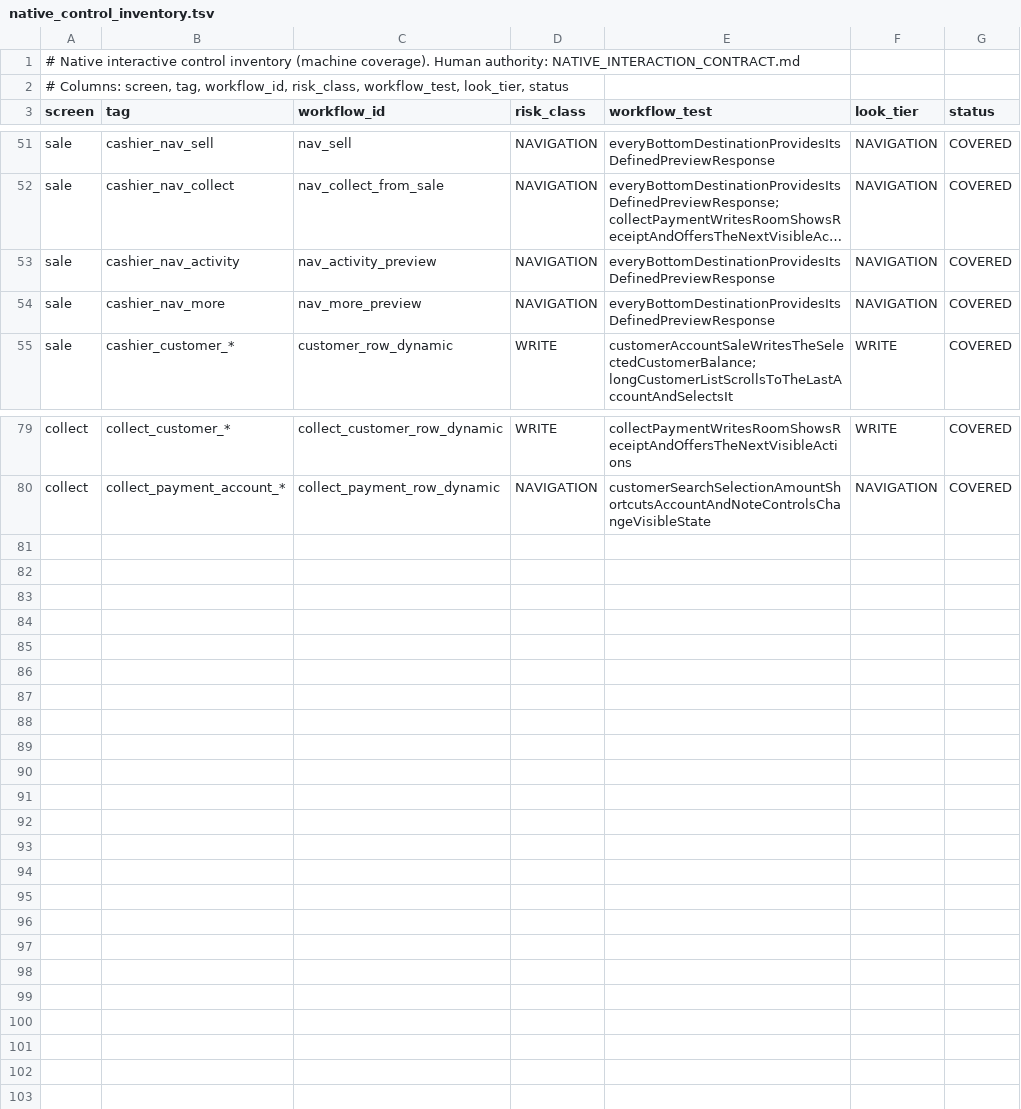
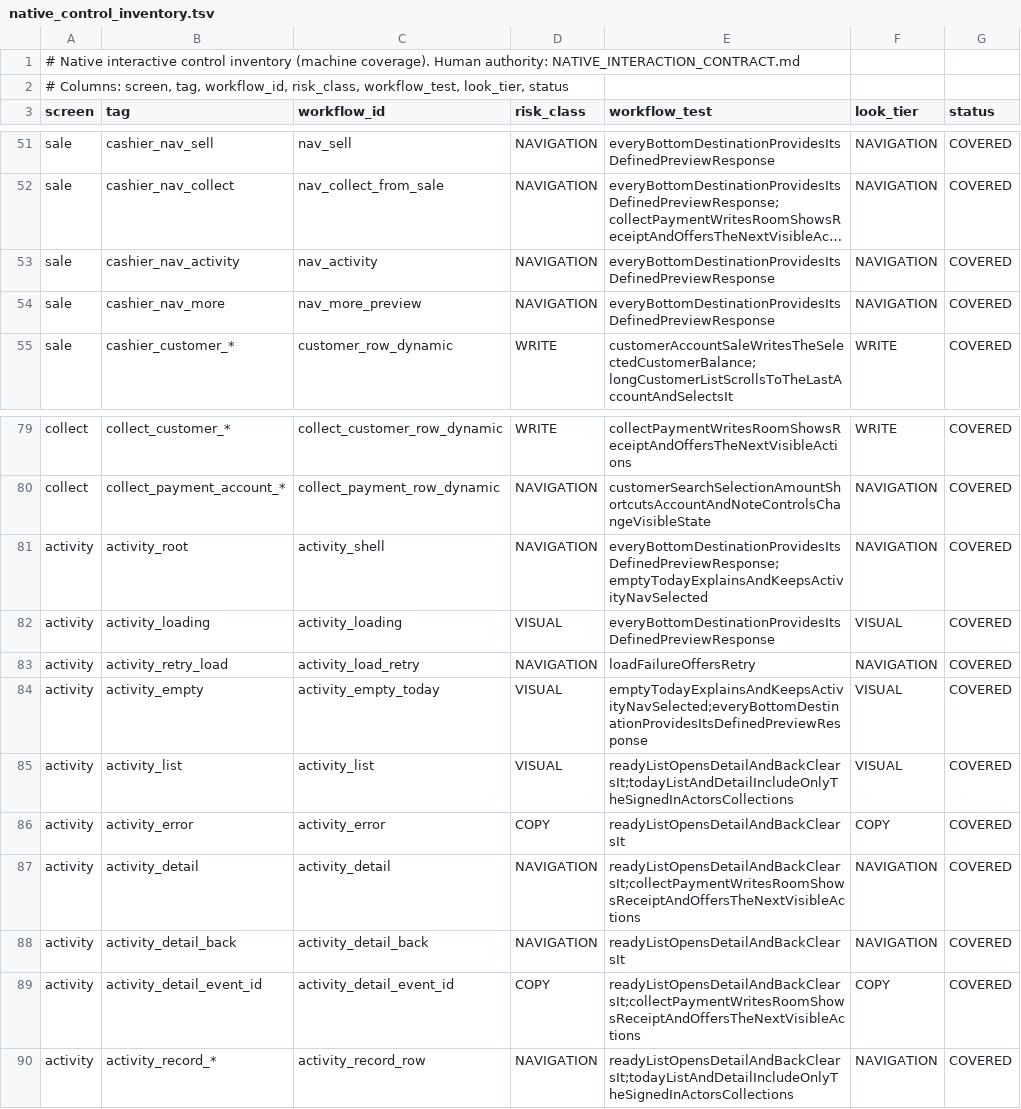
Before and after one commit to teymurl3ng/sm_counter_app, a TSV file: phase18/qa/native_control_inventory.tsv, drawn as a sheet; only a part is shown, gaps mark what is left out; long unchanged cells end in …; the diff names each change by its address in the sheet, - before the commit and + after, or states it on an @@ line.

```diff
--- a/phase18/qa/native_control_inventory.tsv
+++ b/phase18/qa/native_control_inventory.tsv
-C53 (workflow_id): nav_activity_preview
+C53 (workflow_id): nav_activity
+row 81: activity | activity_root | activity_shell | NAVIGATION | everyBottomDestinationProvidesItsDefinedPreviewResponse;emptyTodayExplainsAndKeepsActivityNavSelected | NAVIGATION | COVERED
+row 82: activity | activity_loading | activity_loading | VISUAL | everyBottomDestinationProvidesItsDefinedPreviewResponse | VISUAL | COVERED
+row 83: activity | activity_retry_load | activity_load_retry | NAVIGATION | loadFailureOffersRetry | NAVIGATION | COVERED
+row 84: activity | activity_empty | activity_empty_today | VISUAL | emptyTodayExplainsAndKeepsActivityNavSelected;everyBottomDestinationProvidesItsDefinedPreviewResponse | VISUAL | COVERED
+row 85: activity | activity_list | activity_list | VISUAL | readyListOpensDetailAndBackClearsIt;todayListAndDetailIncludeOnlyTheSignedInActorsCollections | VISUAL | COVERED
+row 86: activity | activity_error | activity_error | COPY | readyListOpensDetailAndBackClearsIt | COPY | COVERED
+row 87: activity | activity_detail | activity_detail | NAVIGATION | readyListOpensDetailAndBackClearsIt;collectPaymentWritesRoomShowsReceiptAndOffersTheNextVisibleActions | NAVIGATION | COVERED
+row 88: activity | activity_detail_back | activity_detail_back | NAVIGATION | readyListOpensDetailAndBackClearsIt | NAVIGATION | COVERED
+row 89: activity | activity_detail_event_id | activity_detail_event_id | COPY | readyListOpensDetailAndBackClearsIt;collectPaymentWritesRoomShowsReceiptAndOffersTheNextVisibleActions | COPY | COVERED
+row 90: activity | activity_record_* | activity_record_row | NAVIGATION | readyListOpensDetailAndBackClearsIt;todayListAndDetailIncludeOnlyTheSignedInActorsCollections | NAVIGATION | COVERED
```
Also changed, not shown: 17 other files.
